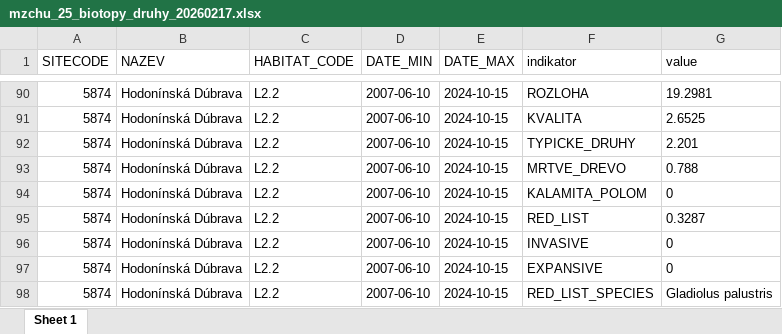
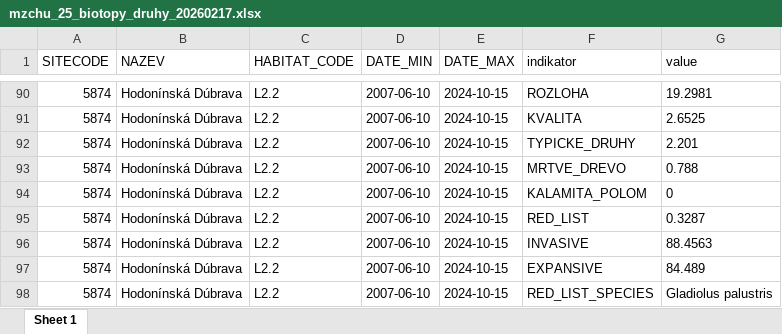
Before and after one commit to BiodivMonCZ/host_naturecz, an Excel workbook: Outputs/Data/stanoviste/mzchu_25_biotopy_druhy_20260217.xlsx, sheet Sheet 1, drawn as a sheet; only a part is shown, gaps mark what is left out; values as stored, in another font and other column widths than the file's, no borders; the diff covers the shown part only; the diff names each change by its address in the sheet, - before the commit and + after, or states it on an @@ line.

```diff
--- a/Outputs/Data/stanoviste/mzchu_25_biotopy_druhy_20260217.xlsx (sheet Sheet 1)
+++ b/Outputs/Data/stanoviste/mzchu_25_biotopy_druhy_20260217.xlsx (sheet Sheet 1)
-G96 (value): 0
+G96 (value): 88.4563
-G97 (value): 0
+G97 (value): 84.489
```
Also changed, not shown: 28 edited cells elsewhere in this sheet, 2 other files.
